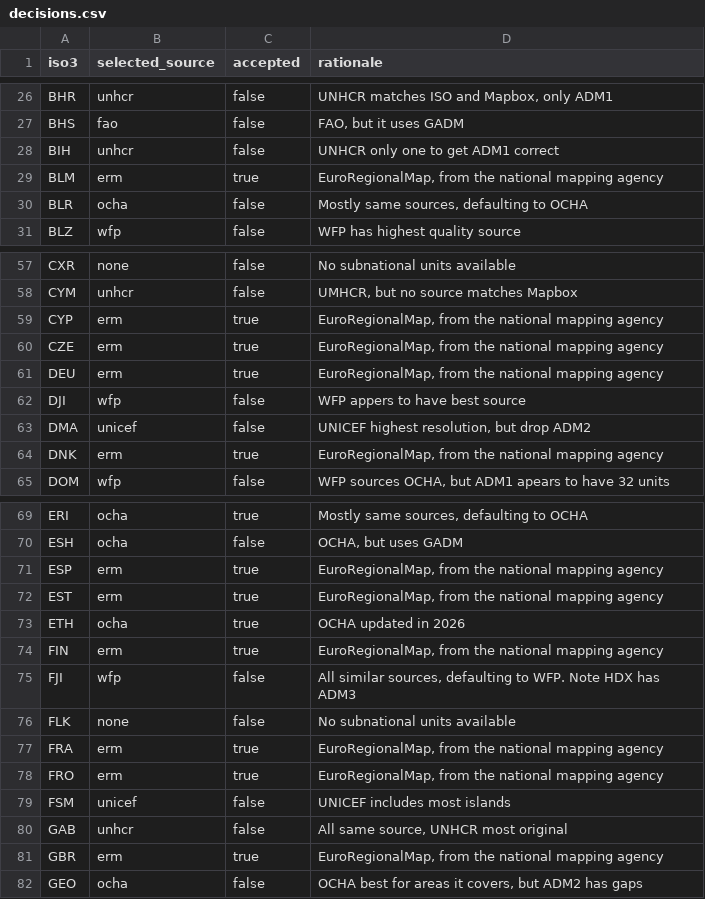
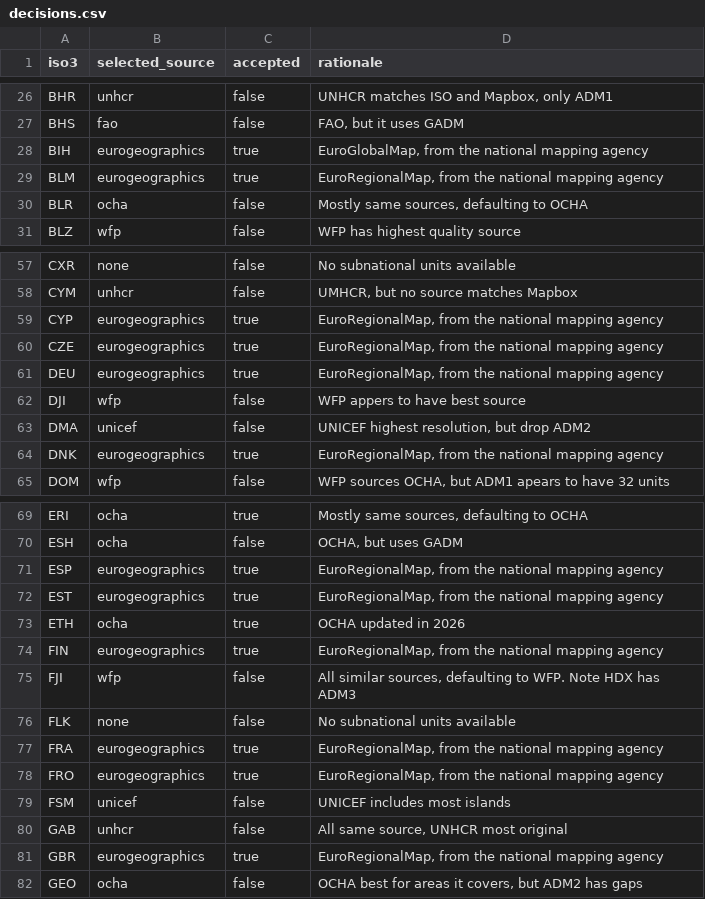
Before and after one commit to OCHA-DAP/cod-app, a CSV file: src/lib/explorer/decisions.csv, drawn as a sheet; only a part is shown, gaps mark what is left out; the diff covers the shown part only.

Commit message:
cod-app owns EuroGeographics, legacy COD-AB and World Bank sources (#143)
* EuroGeographics source reads ERM and EGM; OCHA adds legacy COD-AB

- Rename the erm source to eurogeographics. It dissolves fieldmaps/subnational's
  EuroRegionalMap and EuroGlobalMap originals (EGM covers BIH, GRL and SRB).
- Share the subnational catalog reader, check and dissolve in explorer/subnational.py.
- The ocha source adds the subnational cod-ab-legacy layers for the 38 locations
  COD-AB lacks, with src_name as provider and src_date as valid_on.
- The global build extends legacy OCHA picks like partner sources. Current COD-AB
  picks keep the cod-ab catalog's extended geometry.

* Ingest EuroGeographics and legacy COD-AB in cod-app

The eurogeographics step reads EuroRegionalMap (ERM_DIR) and EuroGlobalMap
(EGM_DIR, BIH, GRL and SRB) from their GeoPackages. It caches one layer per
location and dissolves them per level with lang to lang3. EGM layers are
cleaned with topo_clean. ERM layers are kept as published.

The ocha step reads the 38 legacy COD-AB layers from COD_AB_LEGACY_DIR.
The global build takes EuroGeographics languages from the explorer layers.
SUBNATIONAL_CATALOG is gone. topo-tools floor is 0.26.1.

* Rebuild the EuroGeographics cache on every ingest input and topo-tools; drop shortLabel read

* Explorer: show EuroGeographics as EuroGeo in the source column

* Clean every EuroGeographics layer at ingest on topo-tools 0.26.2

0.26.2 ignores GEOS invalid-edge false positives at hole pinch vertices,
which blocked IRL's ERM clean. IRL's two notches close; unit counts are
unchanged across the ERM locations.

* Global build reads World Bank picks; AZE picks World Bank

AZE's 2021 decree forms 14 economic regions, which only the World Bank
layer has. Its valid_from is the latest admin 2 P_DATE.

* Key the EuroGeographics cache on DuckDB and spatial too; drop World Bank comparison-only notes

* Picks: BIH, GRL and SRB from EuroGlobalMap; ALB and SLV from OCHA

```diff
--- a/src/lib/explorer/decisions.csv
+++ b/src/lib/explorer/decisions.csv
@@ -27,4 +27,4 @@ BHR,unhcr,false,"UNHCR matches ISO and Mapbox, only ADM1"
 BHS,fao,false,"FAO, but it uses GADM"
-BIH,unhcr,false,UNHCR only one to get ADM1 correct
-BLM,erm,true,"EuroRegionalMap, from the national mapping agency"
+BIH,eurogeographics,true,"EuroGlobalMap, from the national mapping agency"
+BLM,eurogeographics,true,"EuroRegionalMap, from the national mapping agency"
 BLR,ocha,false,"Mostly same sources, defaulting to OCHA"
@@ -58,8 +58,8 @@ CXR,none,false,No subnational units available
 CYM,unhcr,false,"UMHCR, but no source matches Mapbox"
-CYP,erm,true,"EuroRegionalMap, from the national mapping agency"
-CZE,erm,true,"EuroRegionalMap, from the national mapping agency"
-DEU,erm,true,"EuroRegionalMap, from the national mapping agency"
+CYP,eurogeographics,true,"EuroRegionalMap, from the national mapping agency"
+CZE,eurogeographics,true,"EuroRegionalMap, from the national mapping agency"
+DEU,eurogeographics,true,"EuroRegionalMap, from the national mapping agency"
 DJI,wfp,false,WFP appers to have best source
 DMA,unicef,false,"UNICEF highest resolution, but drop ADM2"
-DNK,erm,true,"EuroRegionalMap, from the national mapping agency"
+DNK,eurogeographics,true,"EuroRegionalMap, from the national mapping agency"
 DOM,wfp,false,"WFP sources OCHA, but ADM1 apears to have 32 units"
@@ -70,13 +70,13 @@ ERI,ocha,true,"Mostly same sources, defaulting to OCHA"
 ESH,ocha,false,"OCHA, but uses GADM"
-ESP,erm,true,"EuroRegionalMap, from the national mapping agency"
-EST,erm,true,"EuroRegionalMap, from the national mapping agency"
+ESP,eurogeographics,true,"EuroRegionalMap, from the national mapping agency"
+EST,eurogeographics,true,"EuroRegionalMap, from the national mapping agency"
 ETH,ocha,true,OCHA updated in 2026
-FIN,erm,true,"EuroRegionalMap, from the national mapping agency"
+FIN,eurogeographics,true,"EuroRegionalMap, from the national mapping agency"
 FJI,wfp,false,"All similar sources, defaulting to WFP. Note HDX has ADM3"
 FLK,none,false,No subnational units available
-FRA,erm,true,"EuroRegionalMap, from the national mapping agency"
-FRO,erm,true,"EuroRegionalMap, from the national mapping agency"
+FRA,eurogeographics,true,"EuroRegionalMap, from the national mapping agency"
+FRO,eurogeographics,true,"EuroRegionalMap, from the national mapping agency"
 FSM,unicef,false,UNICEF includes most islands
 GAB,unhcr,false,"All same source, UNHCR most original"
-GBR,erm,true,"EuroRegionalMap, from the national mapping agency"
+GBR,eurogeographics,true,"EuroRegionalMap, from the national mapping agency"
 GEO,ocha,false,"OCHA best for areas it covers, but ADM2 has gaps"
```
Also changed, not shown: 43 edited cells elsewhere in this file, 18 other files.
